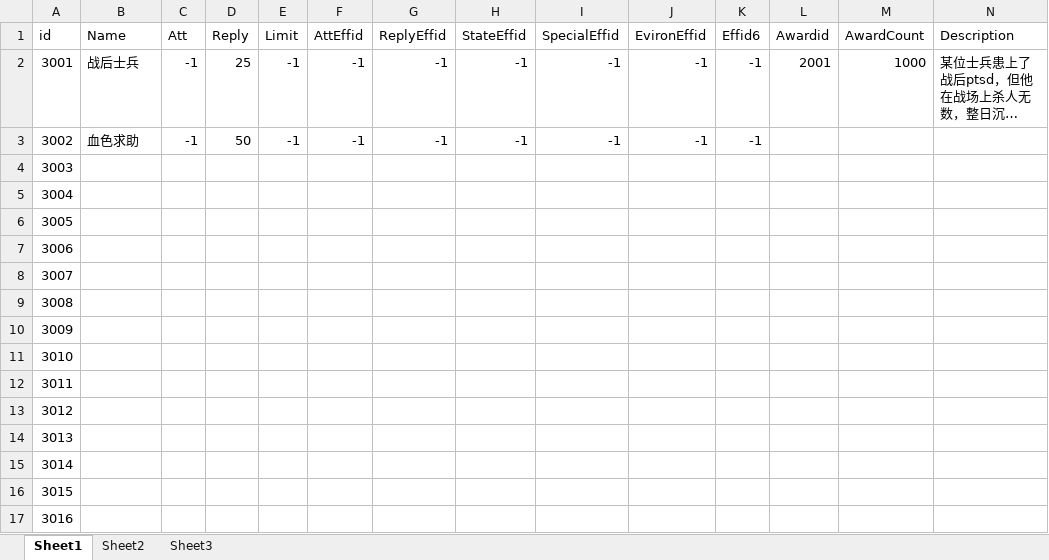
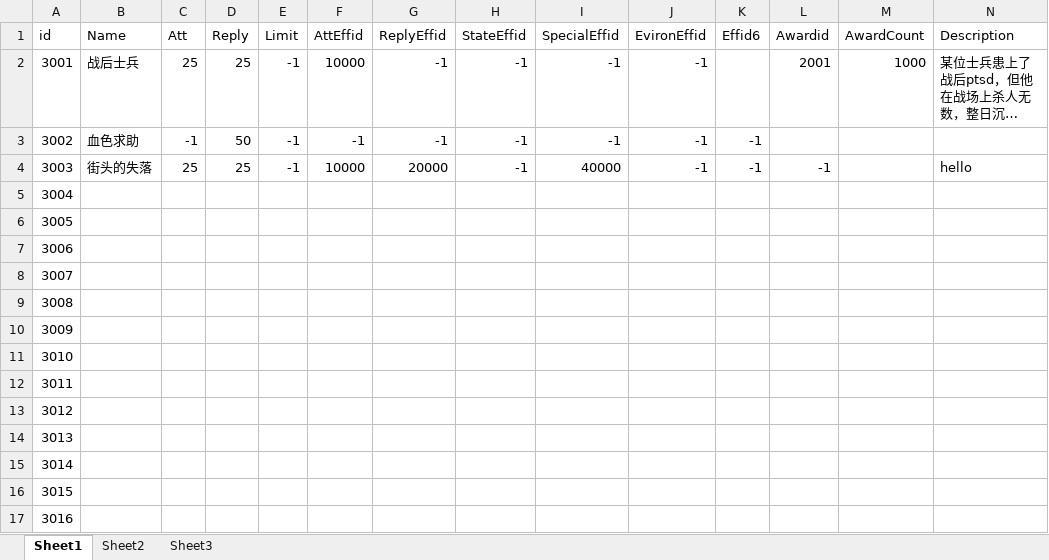
Before and after one commit to copper09as/Circle, an Excel workbook: Assets/GameData/MapEvents.xlsx, sheet Sheet1, drawn as a sheet; long unchanged cells end in …; values as stored, in another font and other column widths than the file's, no borders; the diff names each change by its address in the sheet, - before the commit and + after, or states it on an @@ line.

```diff
--- a/Assets/GameData/MapEvents.xlsx (sheet Sheet1)
+++ b/Assets/GameData/MapEvents.xlsx (sheet Sheet1)
-C2 (Att): -1
+C2 (Att): 25
-F2 (AttEffid): -1
+F2 (AttEffid): 10000
-K2 (Effid6): -1
+K2 (Effid6): (empty)
-B4 (Name): (empty)
+B4 (Name): 街头的失落
-C4 (Att): (empty)
+C4 (Att): 25
-D4 (Reply): (empty)
+D4 (Reply): 25
-E4 (Limit): (empty)
+E4 (Limit): -1
-F4 (AttEffid): (empty)
+F4 (AttEffid): 10000
-G4 (ReplyEffid): (empty)
+G4 (ReplyEffid): 20000
-H4 (StateEffid): (empty)
+H4 (StateEffid): -1
-I4 (SpecialEffid): (empty)
+I4 (SpecialEffid): 40000
-J4 (EvironEffid): (empty)
+J4 (EvironEffid): -1
-K4 (Effid6): (empty)
+K4 (Effid6): -1
-L4 (Awardid): (empty)
+L4 (Awardid): -1
-N4 (Description): (empty)
+N4 (Description): hello
```
Also changed, not shown: 17 other files.
